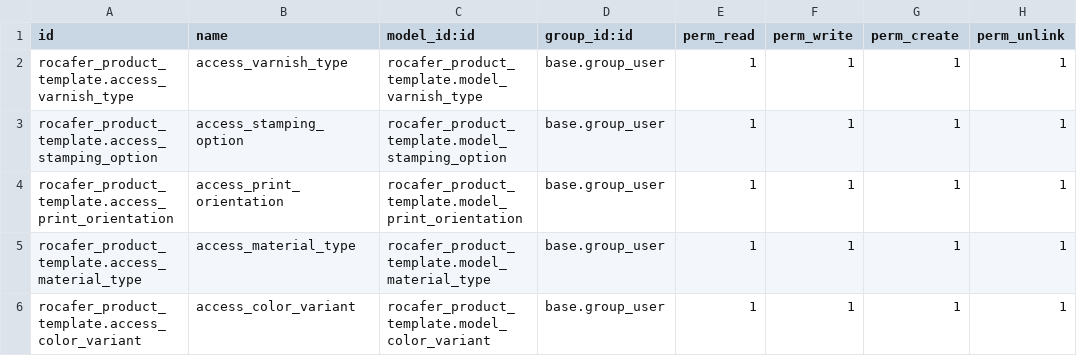
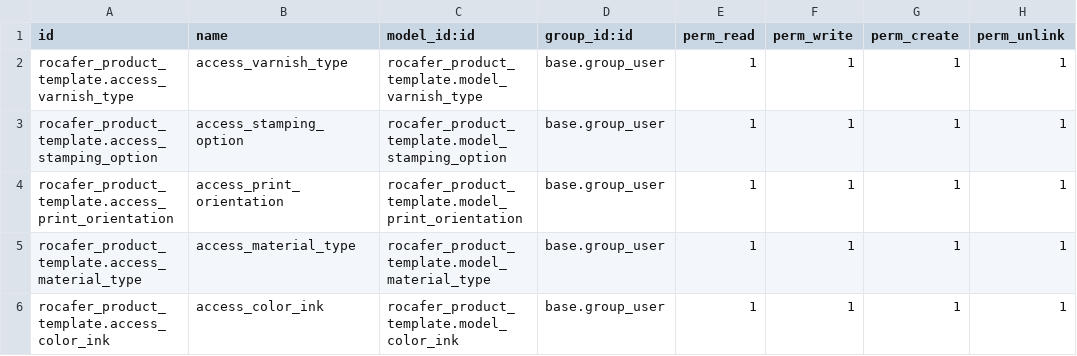
Before and after one commit to xtendoo-corporation/custom_rocafer, a CSV file: rocafer_product_template/security/ir.model.access.csv, drawn as a sheet.

Commit message:
New fields and translation for product templates

```diff
--- a/rocafer_product_template/security/ir.model.access.csv
+++ b/rocafer_product_template/security/ir.model.access.csv
@@ -5,2 +5,2 @@ rocafer_product_template.access_print_orientation,access_print_orientation,rocaf
 rocafer_product_template.access_material_type,access_material_type,rocafer_product_template.model_material_type,base.group_user,1,1,1,1
-rocafer_product_template.access_color_variant,access_color_variant,rocafer_product_template.model_color_variant,base.group_user,1,1,1,1
+rocafer_product_template.access_color_ink,access_color_ink,rocafer_product_template.model_color_ink,base.group_user,1,1,1,1
```
Also changed, not shown: 8 other files.
